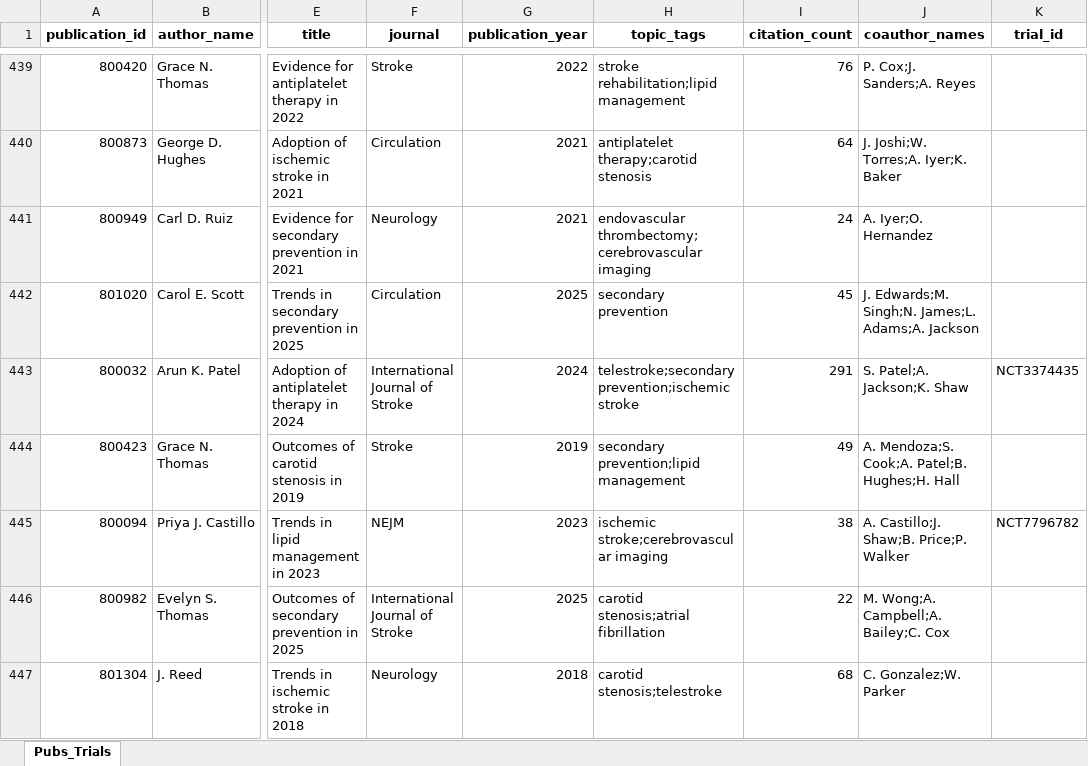
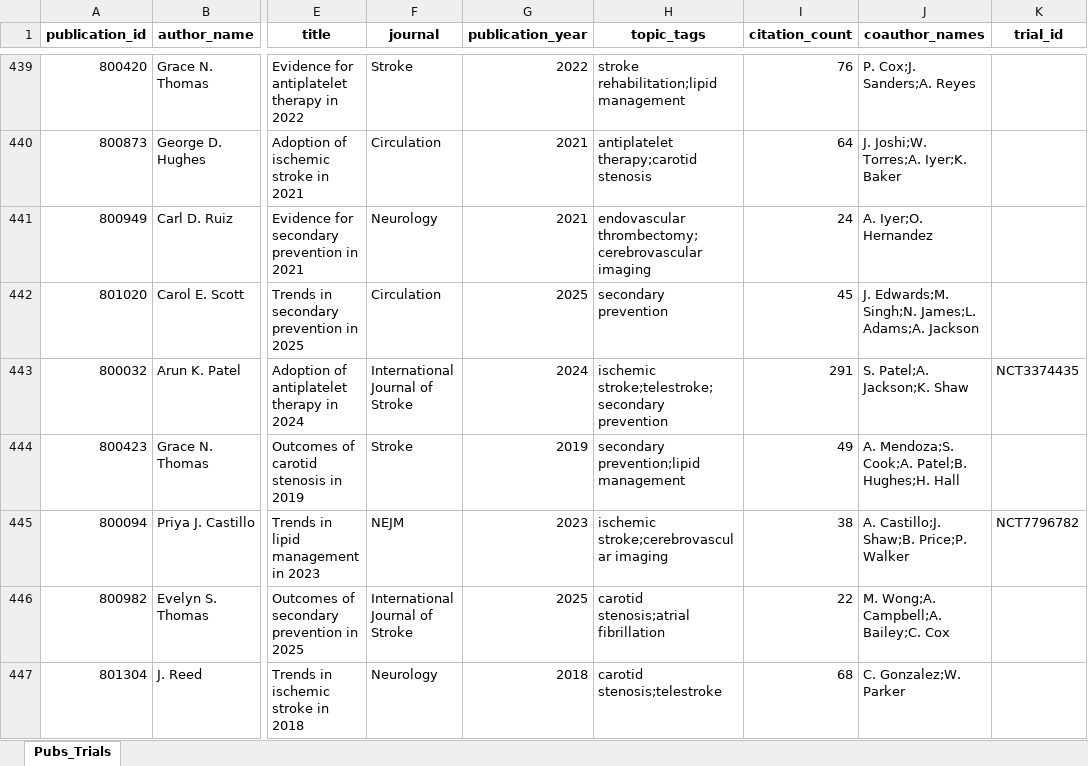
Before and after one commit to pavankumart18/hcp-network-intelligence-workbench, an Excel workbook: Publications_Trials_Scientific_Activity.xlsx, sheet Pubs_Trials, drawn as a sheet; only a part is shown, gaps mark what is left out; values as stored, in another font and other column widths than the file's, no borders; the diff covers the shown part only; the diff names each change by its address in the sheet, - before the commit and + after, or states it on an @@ line.

```diff
--- a/Publications_Trials_Scientific_Activity.xlsx (sheet Pubs_Trials)
+++ b/Publications_Trials_Scientific_Activity.xlsx (sheet Pubs_Trials)
-H443 (topic_tags): telestroke;secondary prevention;ischemic stroke
+H443 (topic_tags): ischemic stroke;telestroke;secondary prevention
```
Also changed, not shown: 32 edited cells elsewhere in this sheet, CRM_Digital_Engagement.xlsx, Claims_Stroke_TIA_Activity.xlsx, 8 other files.
